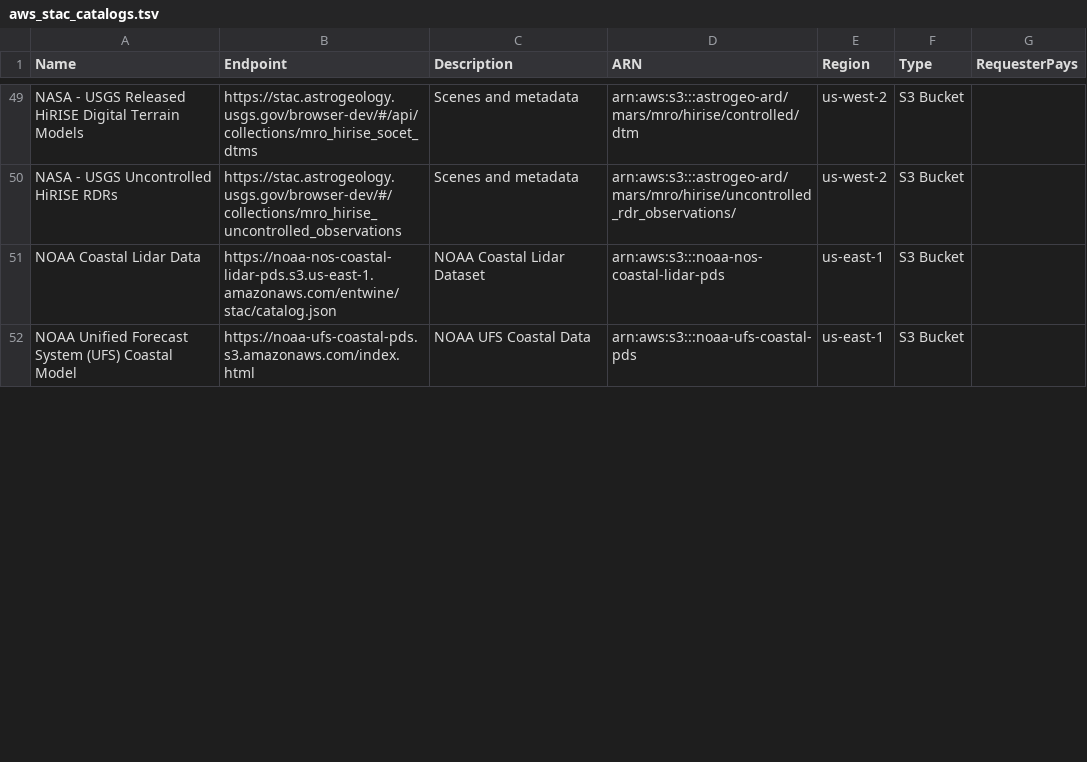
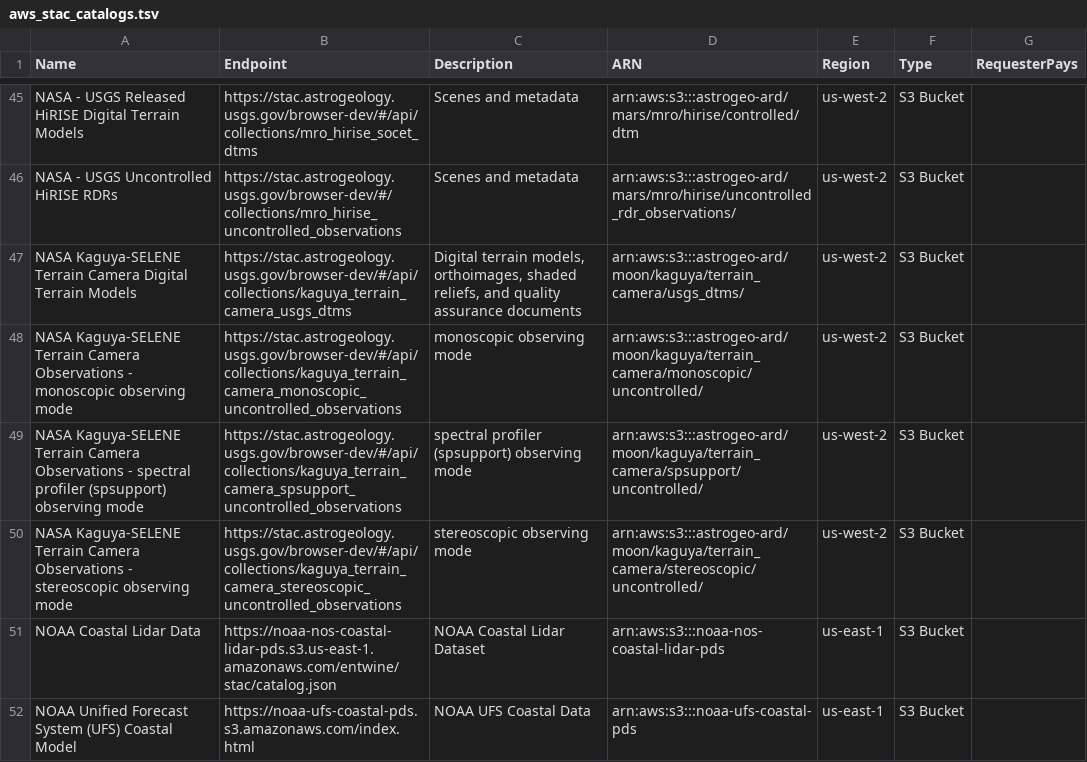
Before and after one commit to opengeos/aws-open-data-stac, a TSV file: aws_stac_catalogs.tsv, drawn as a sheet; only a part is shown, gaps mark what is left out; the diff covers the shown part only.

Commit message:
Shorten dataset names

```diff
--- a/aws_stac_catalogs.tsv
+++ b/aws_stac_catalogs.tsv
@@ -50,2 +46,6 @@ NASA - USGS Released HiRISE Digital Terrain Models	https://stac.astrogeology.usg
 NASA - USGS Uncontrolled HiRISE RDRs	https://stac.astrogeology.usgs.gov/browser-dev/#/collections/mro_hirise_uncontrolled_observations	Scenes and metadata	arn:aws:s3:::astrogeo-ard/mars/mro/hirise/uncontrolled_rdr_observations/	us-west-2	S3 Bucket	
+NASA Kaguya-SELENE Terrain Camera Digital Terrain Models	https://stac.astrogeology.usgs.gov/browser-dev/#/api/collections/kaguya_terrain_camera_usgs_dtms	Digital terrain models, orthoimages, shaded reliefs, and quality assurance documents	arn:aws:s3:::astrogeo-ard/moon/kaguya/terrain_camera/usgs_dtms/	us-west-2	S3 Bucket	
+NASA Kaguya-SELENE Terrain Camera Observations - monoscopic observing mode	https://stac.astrogeology.usgs.gov/browser-dev/#/api/collections/kaguya_terrain_camera_monoscopic_uncontrolled_observations	monoscopic observing mode	arn:aws:s3:::astrogeo-ard/moon/kaguya/terrain_camera/monoscopic/uncontrolled/	us-west-2	S3 Bucket	
+NASA Kaguya-SELENE Terrain Camera Observations - spectral profiler (spsupport) observing mode	https://stac.astrogeology.usgs.gov/browser-dev/#/api/collections/kaguya_terrain_camera_spsupport_uncontrolled_observations	spectral profiler (spsupport) observing mode	arn:aws:s3:::astrogeo-ard/moon/kaguya/terrain_camera/spsupport/uncontrolled/	us-west-2	S3 Bucket	
+NASA Kaguya-SELENE Terrain Camera Observations - stereoscopic observing mode	https://stac.astrogeology.usgs.gov/browser-dev/#/api/collections/kaguya_terrain_camera_stereoscopic_uncontrolled_observations	stereoscopic observing mode	arn:aws:s3:::astrogeo-ard/moon/kaguya/terrain_camera/stereoscopic/uncontrolled/	us-west-2	S3 Bucket	
 NOAA Coastal Lidar Data	https://noaa-nos-coastal-lidar-pds.s3.us-east-1.amazonaws.com/entwine/stac/catalog.json	NOAA Coastal Lidar Dataset	arn:aws:s3:::noaa-nos-coastal-lidar-pds	us-east-1	S3 Bucket	
```
Also changed, not shown: 4 removed rows and 4 edited cells elsewhere in this file, 2 other files.
